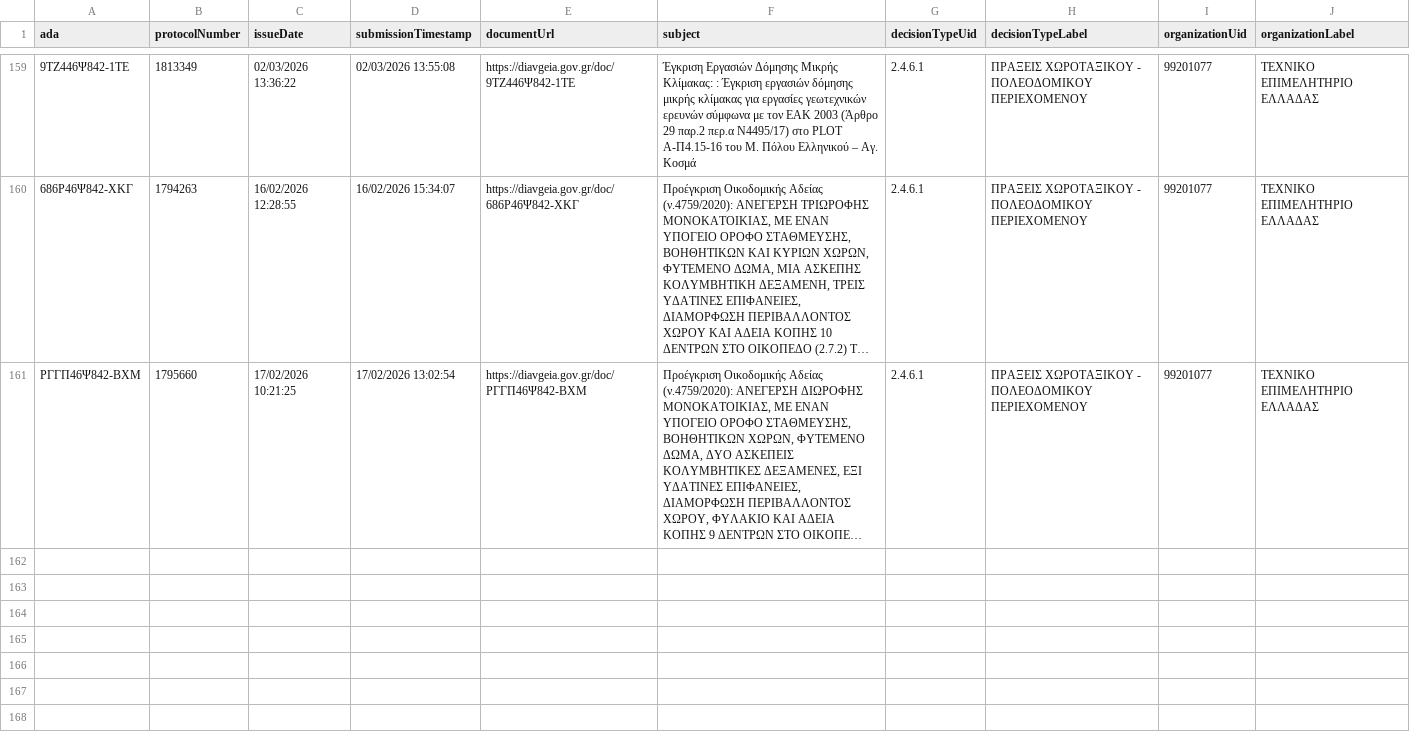
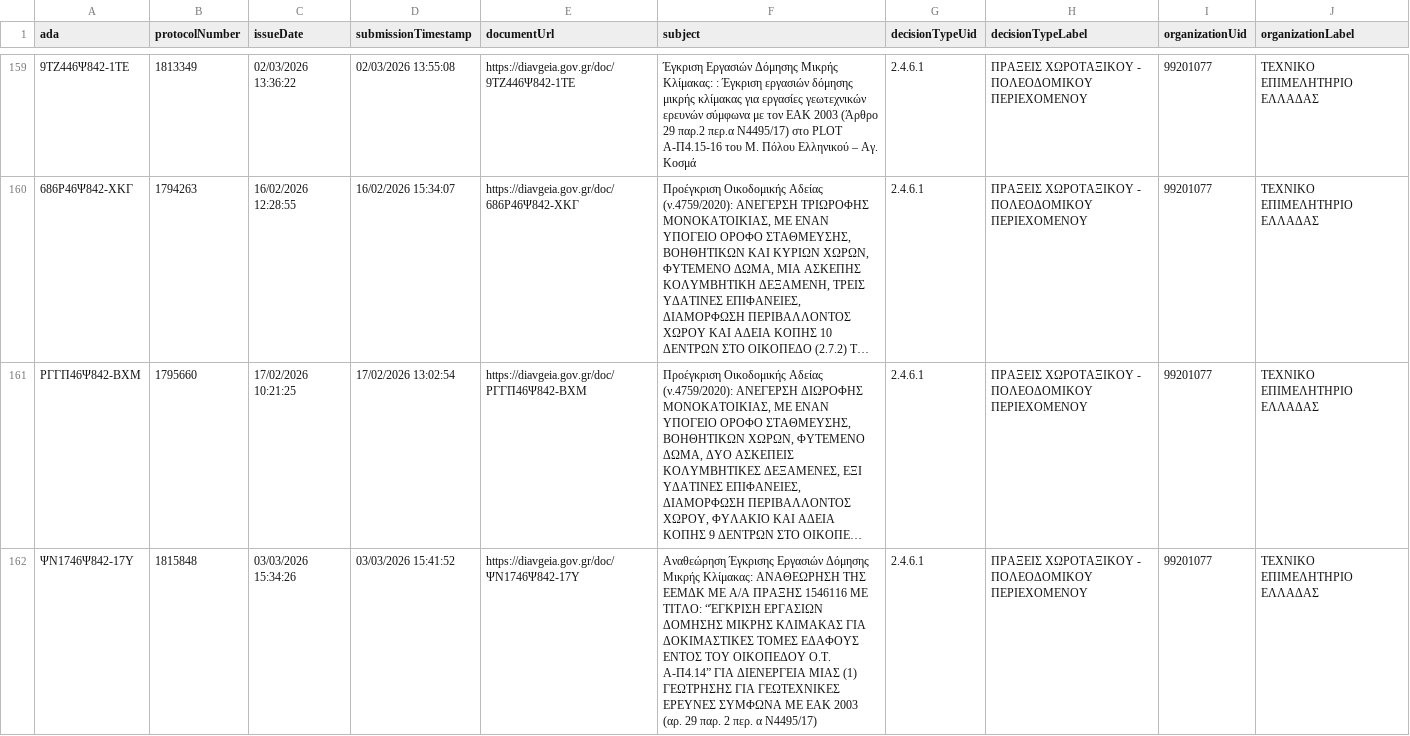
Before and after one commit to troboukis/ellhniko, a CSV file: oikopeda.csv, drawn as a sheet; only a part is shown, gaps mark what is left out; long unchanged cells end in …; the diff names each change by its address in the sheet, - before the commit and + after, or states it on an @@ line.

```diff
--- a/oikopeda.csv
+++ b/oikopeda.csv
+row 162: ΨΝ1746Ψ842-17Υ | 1815848 | 03/03/2026 15:34:26 | 03/03/2026 15:41:52 | https://diavgeia.gov.gr/doc/ΨΝ1746Ψ842-17Υ | Αναθεώρηση Έγκρισης Εργασιών Δόμησης Μικρής Κλίμακας: ΑΝΑΘΕΩΡΗΣΗ ΤΗΣ ΕΕΜΔΚ ΜΕ Α/Α ΠΡΑΞΗΣ 1546116 ΜΕ ΤΙΤΛΟ: “ΈΓΚΡΙΣΗ ΕΡΓΑΣΙΩΝ ΔΟΜΗΣΗΣ ΜΙΚΡΗΣ ΚΛΙΜΑΚΑΣ ΓΙΑ ΔΟΚΙΜΑΣΤΙΚΕΣ ΤΟΜΕΣ ΕΔΑΦΟΥΣ ΕΝΤΟΣ ΤΟΥ ΟΙΚΟΠΕΔΟΥ Ο.Τ. Α-Π4.14” ΓΙΑ ΔΙΕΝΕΡΓΕΙΑ ΜΙΑΣ (1) ΓΕΩΤΡΗΣΗΣ ΓΙΑ ΓΕΩΤΕΧΝΙΚΕΣ ΕΡΕΥΝΕΣ ΣΥΜΦΩΝΑ ΜΕ ΕΑΚ 2003 (αρ. 29 παρ. 2 περ. α Ν4495/17) | 2.4.6.1 | ΠΡΑΞΕΙΣ ΧΩΡΟΤΑΞΙΚΟΥ - ΠΟΛΕΟΔΟΜΙΚΟΥ ΠΕΡΙΕΧΟΜΕΝΟΥ | 99201077 | ΤΕΧΝΙΚΟ ΕΠΙΜΕΛΗΤΗΡΙΟ ΕΛΛΑΔΑΣ
```
Also changed, not shown: 2 other files.
